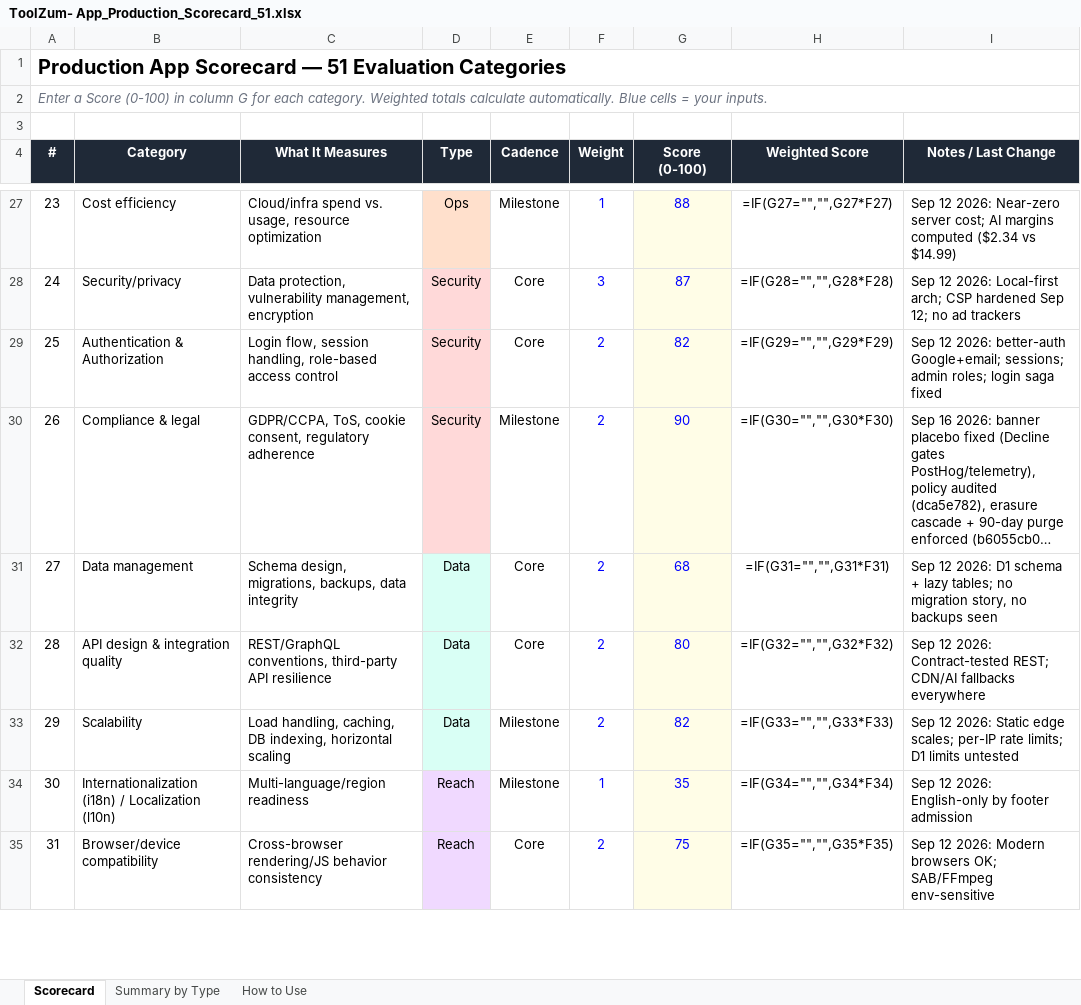
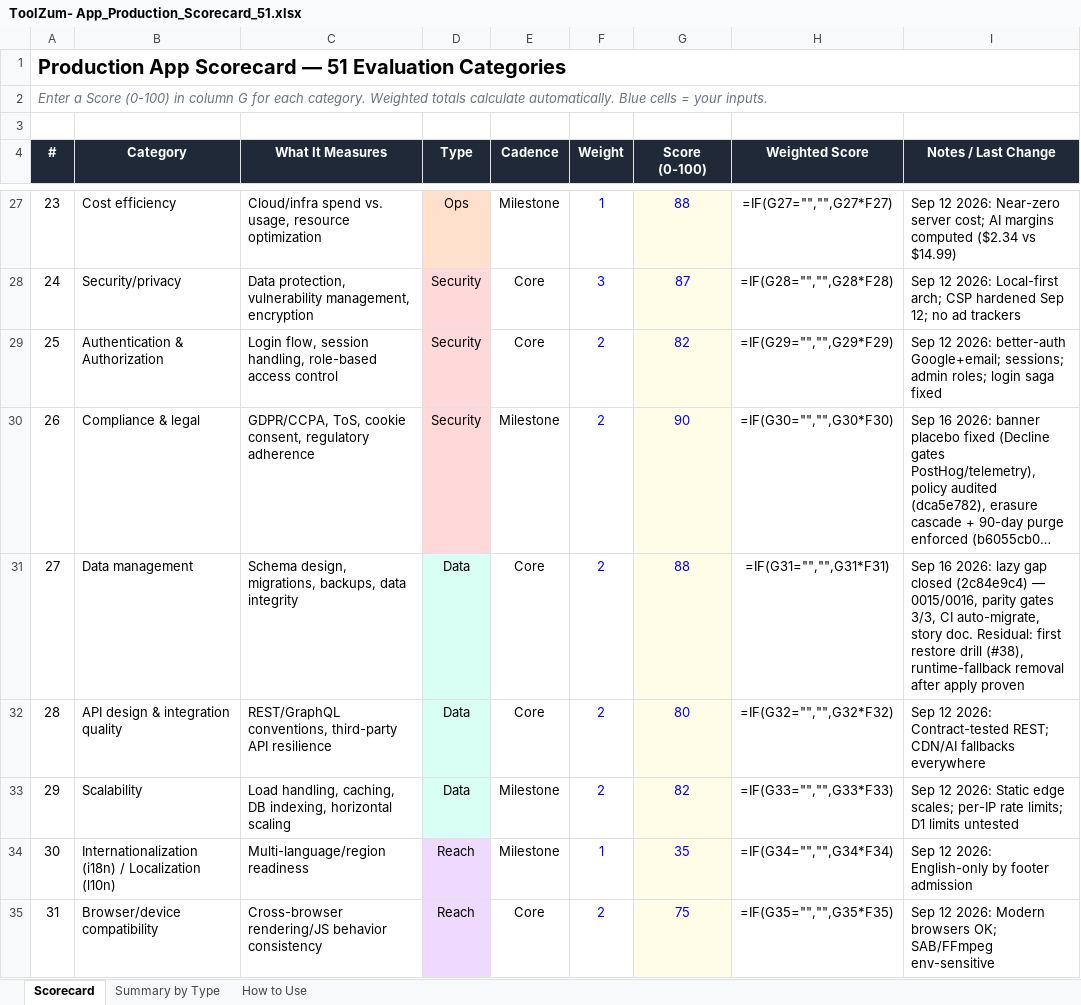
Before and after one commit to kvRathore-star/Toolzum, an Excel workbook: docs/ToolZum- App_Production_Scorecard_51.xlsx, sheet Scorecard, drawn as a sheet; only a part is shown, gaps mark what is left out; long unchanged cells end in …; values as stored, in another font and other column widths than the file's, no borders; formulas without a stored value are shown as written; the diff names each change by its address in the sheet, - before the commit and + after, or states it on an @@ line.

Commit message:
scorecard: data row #27 68 -> 88, composite 76.3 -> 76.8
Updates xlsx G31/I31 + scorecard.md log for 2c84e9c4. Held below 90
for first restore drill + fallback removal.

```diff
--- a/docs/ToolZum- App_Production_Scorecard_51.xlsx (sheet Scorecard)
+++ b/docs/ToolZum- App_Production_Scorecard_51.xlsx (sheet Scorecard)
-G31 (Score (0-100)): 68
+G31 (Score (0-100)): 88
-I31 (Notes / Last Change): Sep 12 2026: D1 schema + lazy tables; no migration story, no backups seen
+I31 (Notes / Last Change): Sep 16 2026: lazy gap closed (2c84e9c4) — 0015/0016, parity gates 3/3, CI auto-migrate, story doc. Residual: first restore drill (#38), runtime-fallback removal after apply proven
```
Also changed, not shown: 1 other file.
